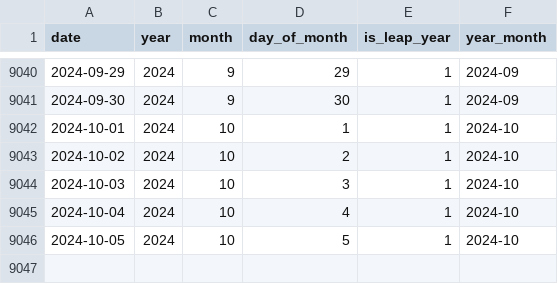
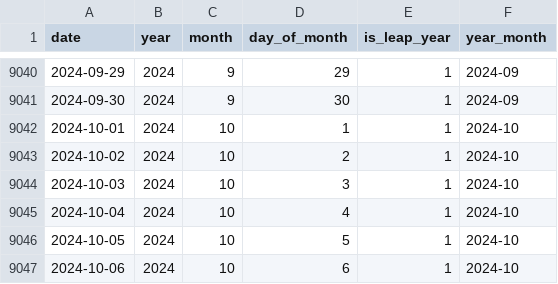
Before and after one commit to flowbytedev/data, a CSV file: date/calendar/calendar.csv, drawn as a sheet; only a part is shown, gaps mark what is left out; the diff names each change by its address in the sheet, - before the commit and + after, or states it on an @@ line.

Commit message:
data: update calendar dataset

```diff
--- a/date/calendar/calendar.csv
+++ b/date/calendar/calendar.csv
+row 9047: 2024-10-06 | 2024 | 10 | 6 | 1 | 2024-10
```
